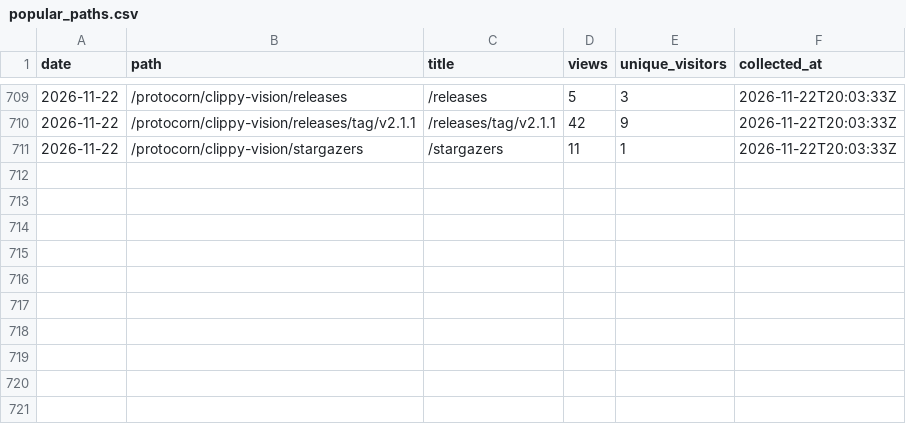
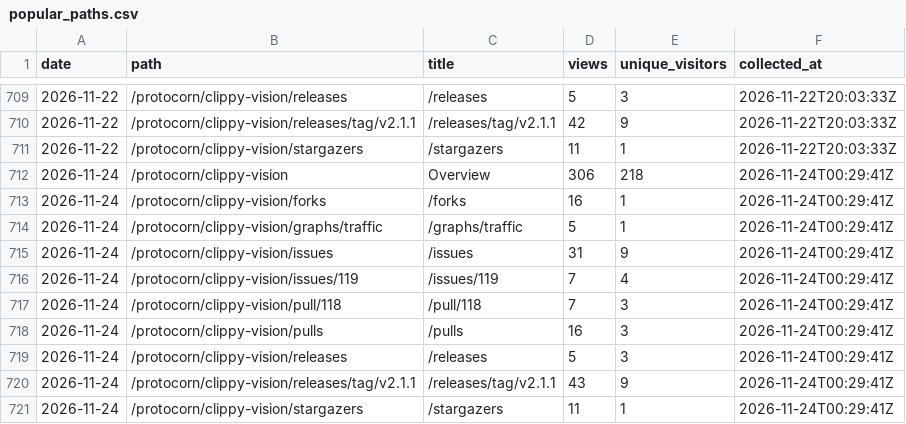
Before and after one commit to protocorn/clippy-vision, a CSV file: stats/github-traffic/popular_paths.csv, drawn as a sheet; only a part is shown, gaps mark what is left out.

```diff
--- a/stats/github-traffic/popular_paths.csv
+++ b/stats/github-traffic/popular_paths.csv
@@ -711 +711,11 @@
 "2026-11-22","/protocorn/clippy-vision/stargazers","/stargazers","11","1","2026-11-22T20:03:33Z"
+"2026-11-24","/protocorn/clippy-vision","Overview","306","218","2026-11-24T00:29:41Z"
+"2026-11-24","/protocorn/clippy-vision/forks","/forks","16","1","2026-11-24T00:29:41Z"
+"2026-11-24","/protocorn/clippy-vision/graphs/traffic","/graphs/traffic","5","1","2026-11-24T00:29:41Z"
+"2026-11-24","/protocorn/clippy-vision/issues","/issues","31","9","2026-11-24T00:29:41Z"
+"2026-11-24","/protocorn/clippy-vision/issues/119","/issues/119","7","4","2026-11-24T00:29:41Z"
+"2026-11-24","/protocorn/clippy-vision/pull/118","/pull/118","7","3","2026-11-24T00:29:41Z"
+"2026-11-24","/protocorn/clippy-vision/pulls","/pulls","16","3","2026-11-24T00:29:41Z"
+"2026-11-24","/protocorn/clippy-vision/releases","/releases","5","3","2026-11-24T00:29:41Z"
+"2026-11-24","/protocorn/clippy-vision/releases/tag/v2.1.1","/releases/tag/v2.1.1","43","9","2026-11-24T00:29:41Z"
+"2026-11-24","/protocorn/clippy-vision/stargazers","/stargazers","11","1","2026-11-24T00:29:41Z"
```
Also changed, not shown: stats/github-traffic/clones_daily.csv, stats/github-traffic/referrers.csv, 3 other files.
